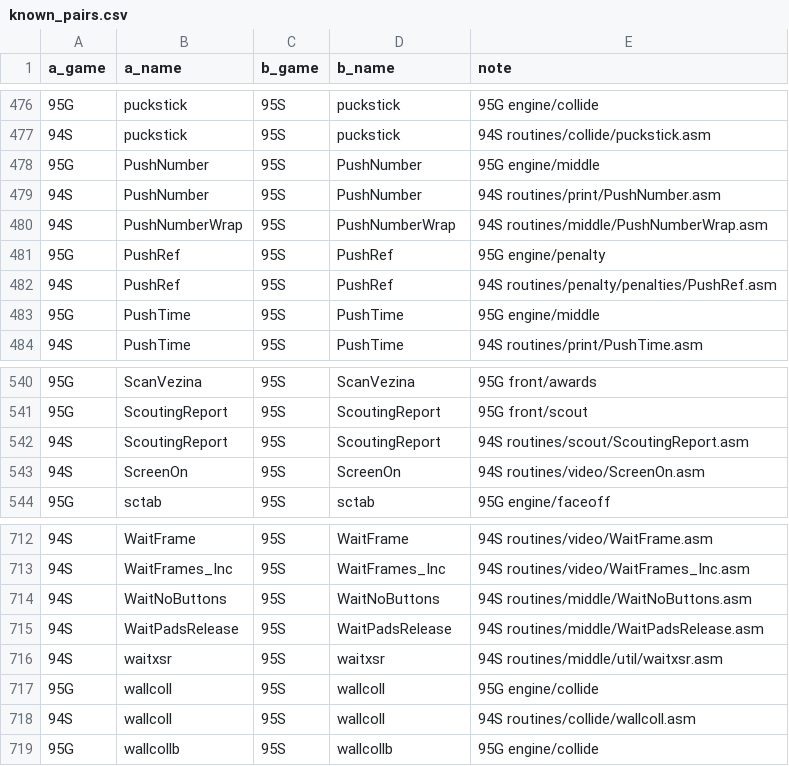
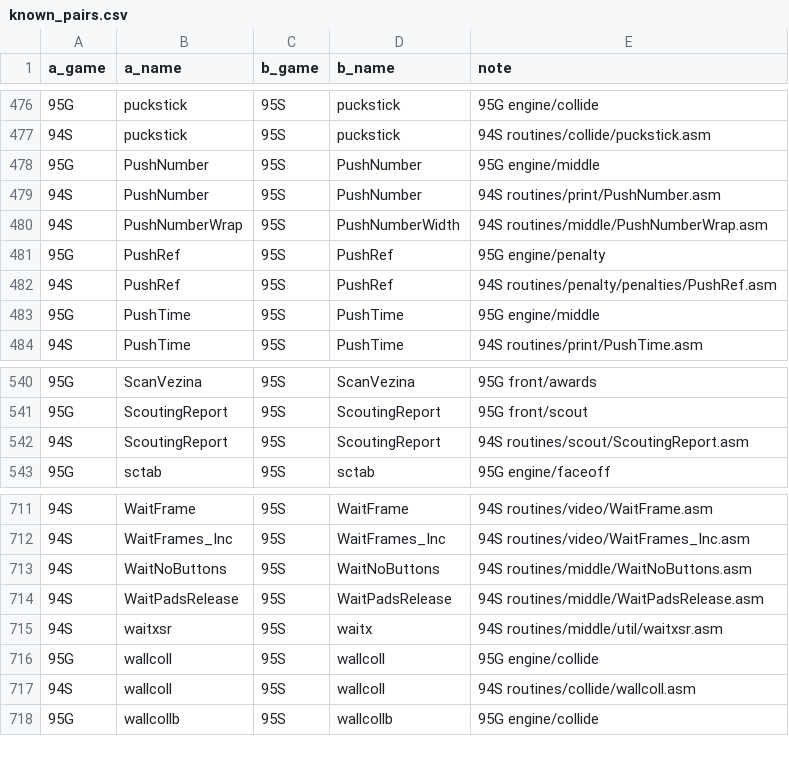
Before and after one commit to abdulahmad/nhl-disasm-report, a CSV file: tools/known_pairs.csv, drawn as a sheet; only a part is shown, gaps mark what is left out; the diff covers the shown part only.

```diff
--- a/tools/known_pairs.csv
+++ b/tools/known_pairs.csv
@@ -479,3 +479,3 @@ a_game,a_name,b_game,b_name,note
 94S,PushNumber,95S,PushNumber,94S routines/print/PushNumber.asm
-94S,PushNumberWrap,95S,PushNumberWrap,94S routines/middle/PushNumberWrap.asm
+94S,PushNumberWrap,95S,PushNumberWidth,94S routines/middle/PushNumberWrap.asm
 95G,PushRef,95S,PushRef,95G engine/penalty
@@ -542,3 +542,2 @@ a_game,a_name,b_game,b_name,note
 94S,ScoutingReport,95S,ScoutingReport,94S routines/scout/ScoutingReport.asm
-94S,ScreenOn,95S,ScreenOn,94S routines/video/ScreenOn.asm
 95G,sctab,95S,sctab,95G engine/faceoff
@@ -715,3 +714,3 @@ a_game,a_name,b_game,b_name,note
 94S,WaitPadsRelease,95S,WaitPadsRelease,94S routines/middle/WaitPadsRelease.asm
-94S,waitxsr,95S,waitxsr,94S routines/middle/util/waitxsr.asm
+94S,waitxsr,95S,waitx,94S routines/middle/util/waitxsr.asm
 95G,wallcoll,95S,wallcoll,95G engine/collide
```
Also changed, not shown: 32 added rows elsewhere in this file, tools/pair_exceptions.csv, 11 other files.
